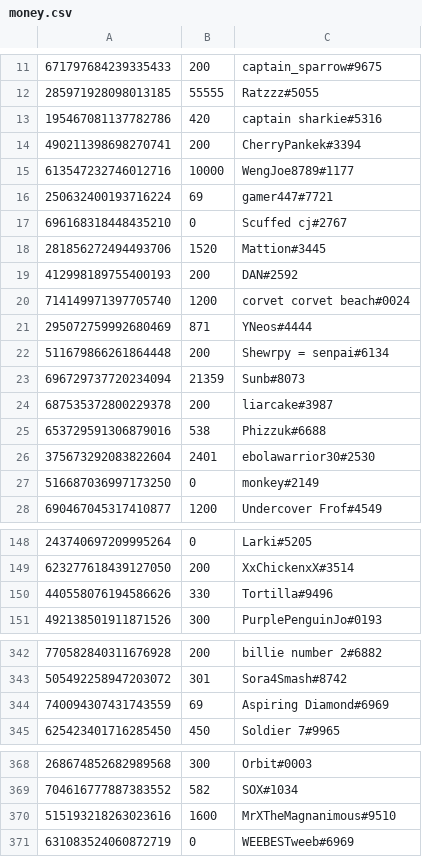
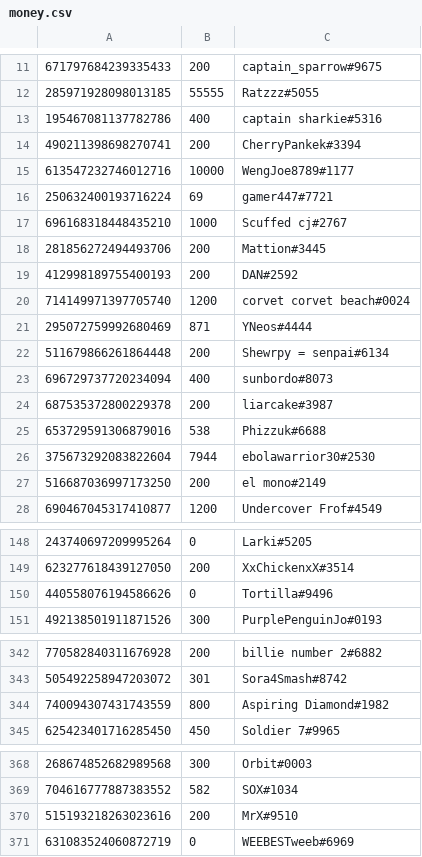
Before and after one commit to LevBernstein/BeardlessBot, a CSV file: resources/money.csv, drawn as a sheet; only a part is shown, gaps mark what is left out; the diff covers the shown part only.

```diff
--- a/resources/money.csv
+++ b/resources/money.csv
@@ -12,3 +12,3 @@
 285971928098013185,55555,Ratzzz#5055
-195467081137782786,420,captain sharkie#5316
+195467081137782786,400,captain sharkie#5316
 490211398698270741,200,CherryPankek#3394
@@ -16,4 +16,4 @@
 250632400193716224,69,gamer447#7721
-696168318448435210,0,Scuffed cj#2767
-281856272494493706,1520,Mattion#3445
+696168318448435210,1000,Scuffed cj#2767
+281856272494493706,200,Mattion#3445
 412998189755400193,200,DAN#2592
@@ -22,7 +22,7 @@
 511679866261864448,200,Shewrpy = senpai#6134
-696729737720234094,21359,Sunb#8073
+696729737720234094,400,sunbordo#8073
 687535372800229378,200,liarcake#3987
 653729591306879016,538,Phizzuk#6688
-375673292083822604,2401,ebolawarrior30#2530
-516687036997173250,0,monkey#2149
+375673292083822604,7944,ebolawarrior30#2530
+516687036997173250,200,el mono#2149
 690467045317410877,1200,Undercover Frof#4549
@@ -149,3 +149,3 @@
 623277618439127050,200,XxChickenxX#3514
-440558076194586626,330,Tortilla#9496
+440558076194586626,0,Tortilla#9496
 492138501911871526,300,PurplePenguinJo#0193
@@ -343,3 +343,3 @@
 505492258947203072,301,Sora4Smash#8742
-740094307431743559,69,Aspiring Diamond#6969
+740094307431743559,800,Aspiring Diamond#1982
 625423401716285450,450,Soldier 7#9965
@@ -369,3 +369,3 @@
 704616777887383552,582,SOX#1034
-515193218263023616,1600,MrXTheMagnanimous#9510
+515193218263023616,200,MrX#9510
 631083524060872719,0,WEEBESTweeb#6969
```
Also changed, not shown: 8 added rows and 12 edited cells elsewhere in this file, 12 other files.
